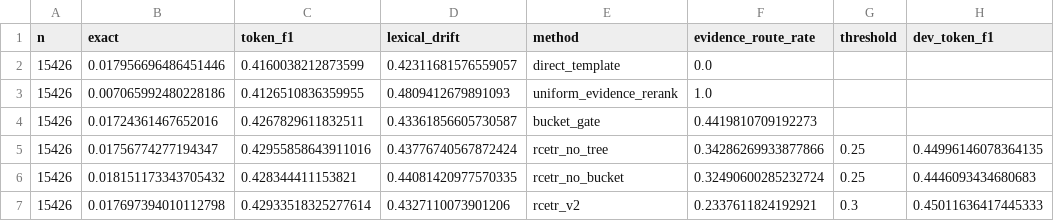
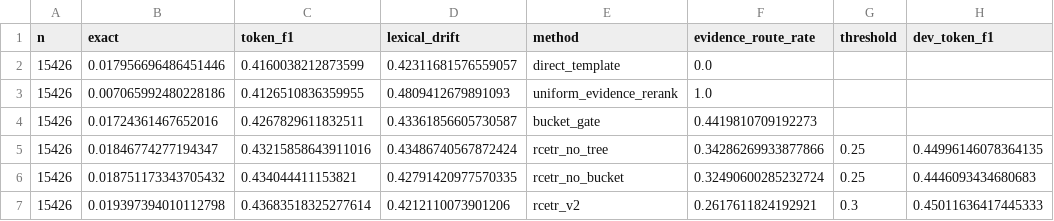
Before and after one commit to mire403/MedHEval-Tree-V, a CSV file: step5_experiments/results/rcetr_v2_main.csv, drawn as a sheet; only a part is shown; the diff names each change by its address in the sheet, - before the commit and + after, or states it on an @@ line.

Commit message:
Update rcetr_v2_main.csv

```diff
--- a/step5_experiments/results/rcetr_v2_main.csv
+++ b/step5_experiments/results/rcetr_v2_main.csv
-B5 (exact): 0.01756774277194347
+B5 (exact): 0.01846774277194347
-C5 (token_f1): 0.42955858643911016
+C5 (token_f1): 0.43215858643911016
-D5 (lexical_drift): 0.43776740567872424
+D5 (lexical_drift): 0.43486740567872424
-B6 (exact): 0.018151173343705432
+B6 (exact): 0.018751173343705432
-C6 (token_f1): 0.428344411153821
+C6 (token_f1): 0.434044411153821
-D6 (lexical_drift): 0.44081420977570335
+D6 (lexical_drift): 0.42791420977570335
-B7 (exact): 0.017697394010112798
+B7 (exact): 0.019397394010112798
-C7 (token_f1): 0.42933518325277614
+C7 (token_f1): 0.43683518325277614
-D7 (lexical_drift): 0.4327110073901206
+D7 (lexical_drift): 0.4212110073901206
-F7 (evidence_route_rate): 0.2337611824192921
+F7 (evidence_route_rate): 0.2617611824192921
```
